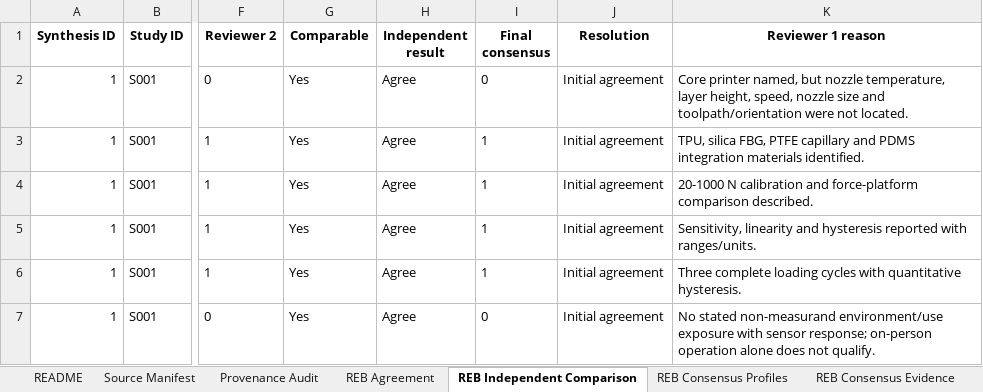
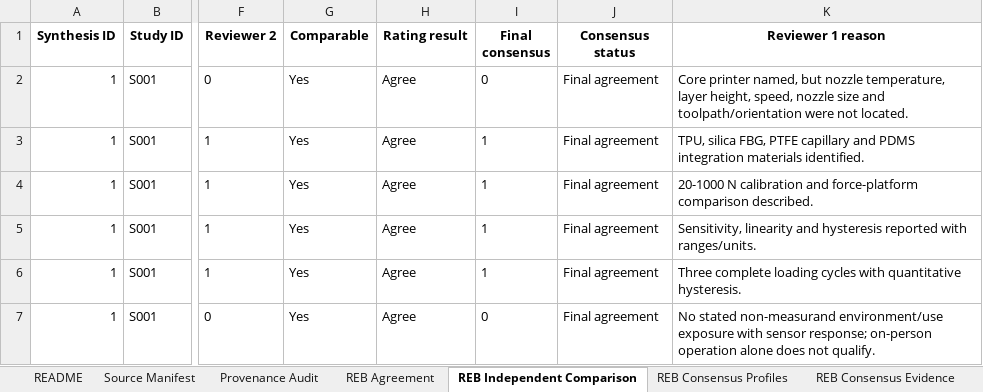
Before and after one commit to poojasrinivas1304/material-extrusion-wearable-sensor-reb, an Excel workbook: Supplementary_Data_4_Final_Consensus_and_Statistical_Analysis_76.xlsx, sheet REB Independent Comparison, drawn as a sheet; only a part is shown, gaps mark what is left out; values as stored, in another font and other column widths than the file's, no borders; the diff covers the shown part only; the diff names each change by its address in the sheet, - before the commit and + after, or states it on an @@ line.

```diff
--- a/Supplementary_Data_4_Final_Consensus_and_Statistical_Analysis_76.xlsx (sheet REB Independent Comparison)
+++ b/Supplementary_Data_4_Final_Consensus_and_Statistical_Analysis_76.xlsx (sheet REB Independent Comparison)
-H1: Independent result
+H1: Rating result
-J1: Resolution
+J1: Consensus status
-J2:J7 (Consensus status): Initial agreement
+J2:J7 (Consensus status): Final agreement
```
Also changed, not shown: 1336 edited cells elsewhere in this sheet, sheet Adjudication Log, sheet REB Consensus Profiles, sheet REB Consensus Evidence, sheet REB Agreement, sheet REB Results Summary, sheet QA, 3 more sheets, Supplementary_Data_1_Master_Extraction_76_Studies.xlsx, 1 other file.
